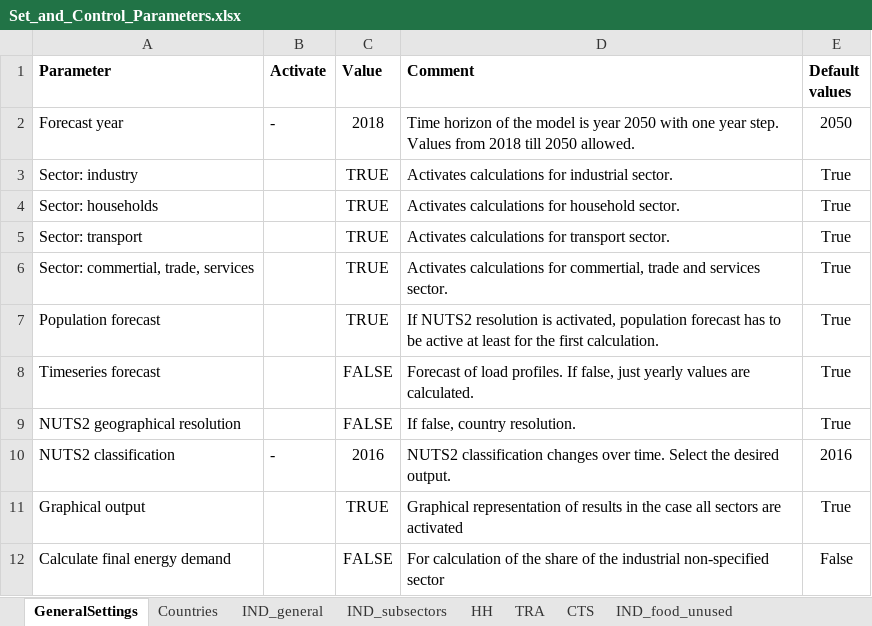
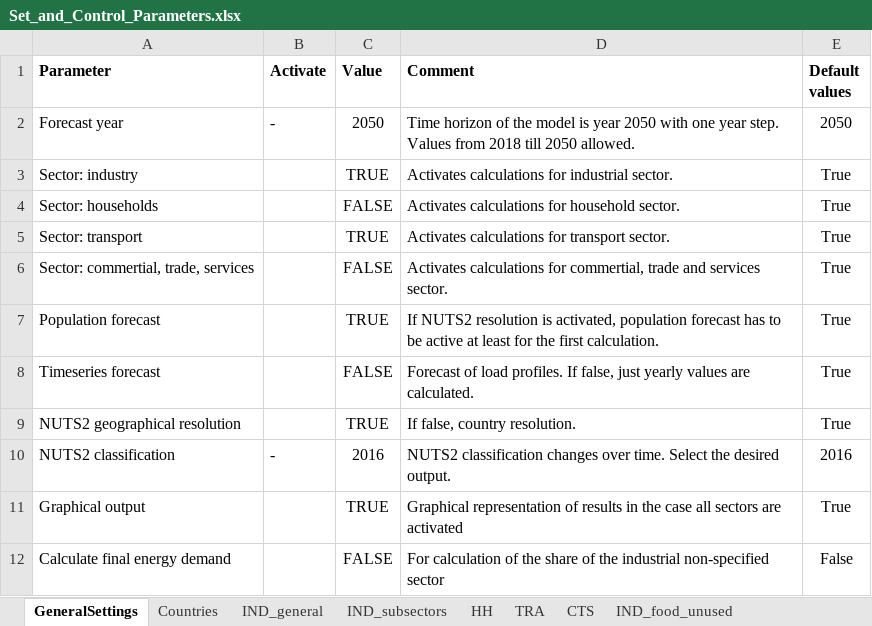
Before and after one commit to chrylt/endemo-v2.0.0-Alpha, an Excel workbook: input/Set_and_Control_Parameters.xlsx, sheet GeneralSettings, drawn as a sheet; values as stored, in another font and other column widths than the file's, no borders; charts and pictures not drawn; the diff names each change by its address in the sheet, - before the commit and + after, or states it on an @@ line.

```diff
--- a/input/Set_and_Control_Parameters.xlsx (sheet GeneralSettings)
+++ b/input/Set_and_Control_Parameters.xlsx (sheet GeneralSettings)
-C2 (Value): 2018
+C2 (Value): 2050
-C4 (Value): TRUE
+C4 (Value): FALSE
-C6 (Value): TRUE
+C6 (Value): FALSE
-C9 (Value): FALSE
+C9 (Value): TRUE
```
Also changed, not shown: sheet IND_subsectors, input/traffic/Pt_FinalEnergySources.xlsx, 8 other files.
